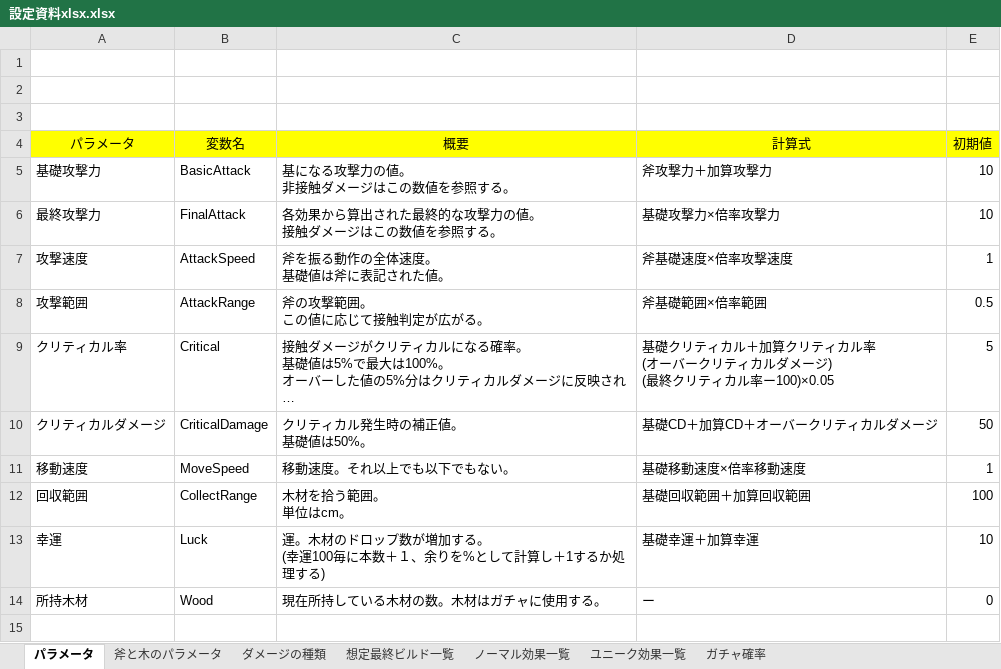
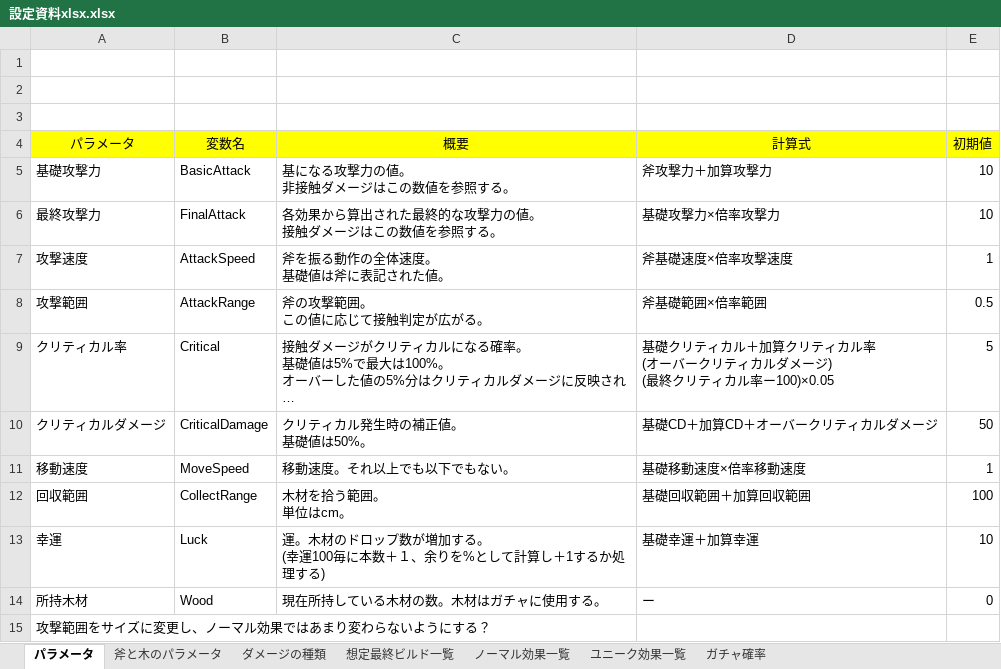
Before and after one commit to Zeidaaa/Sotuken, an Excel workbook: 設定資料xlsx.xlsx, sheet パラメータ, drawn as a sheet; long unchanged cells end in …; values as stored, in another font and other column widths than the file's, no borders; the diff names each change by its address in the sheet, - before the commit and + after, or states it on an @@ line.

```diff
--- a/設定資料xlsx.xlsx (sheet パラメータ)
+++ b/設定資料xlsx.xlsx (sheet パラメータ)
+row 15: 攻撃範囲をサイズに変更し、ノーマル効果ではあまり変わらないようにする？
```
Also changed, not shown: sheet ユニーク効果一覧, 4 other files.
